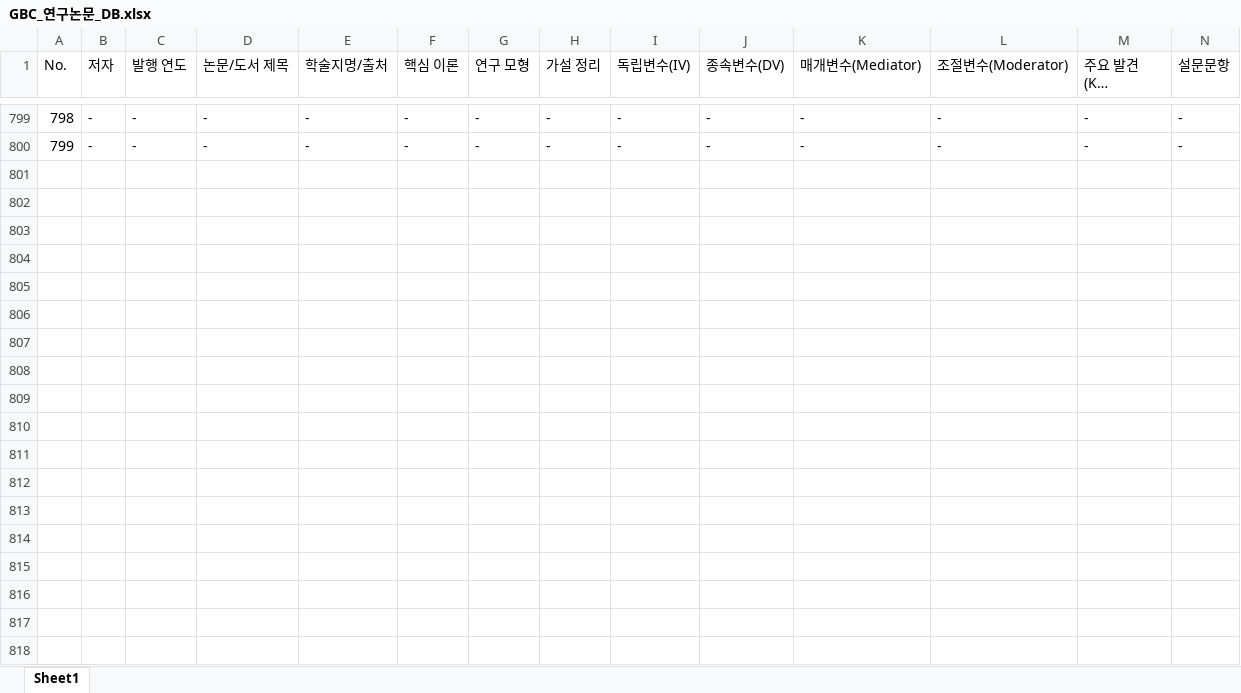
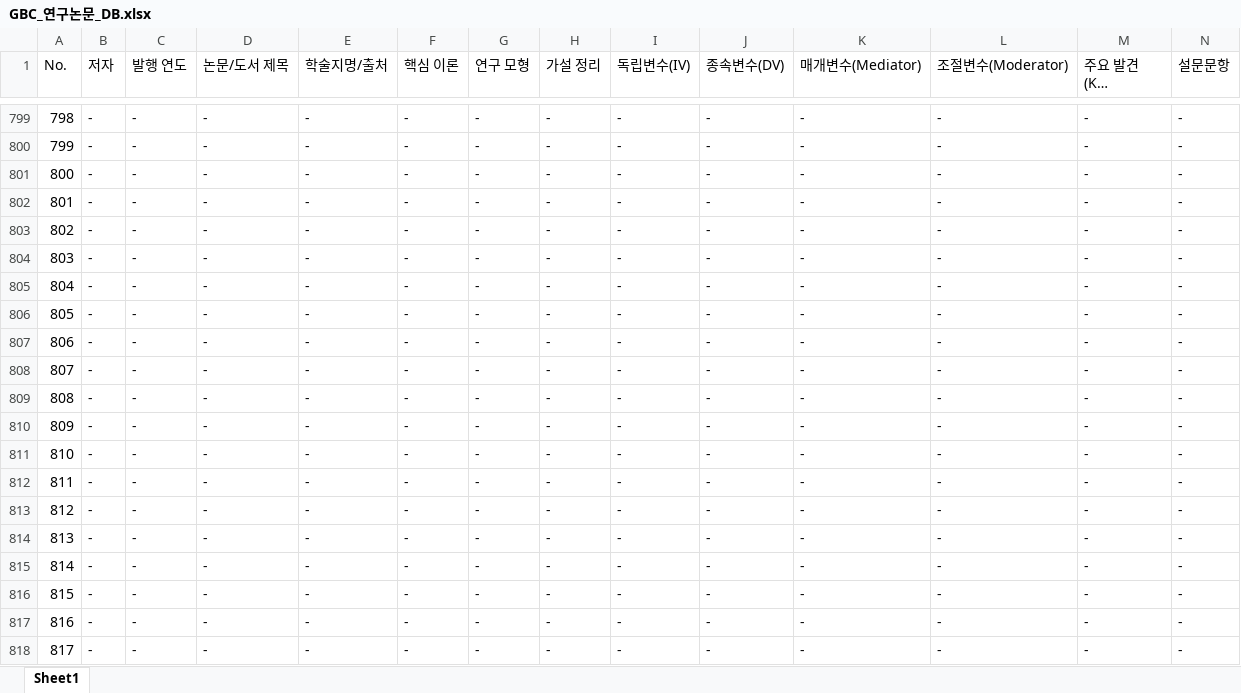
Before and after one commit to ByunghwanKim/GBC, an Excel workbook: database/GBC_연구논문_DB.xlsx, sheet Sheet1, drawn as a sheet; only a part is shown, gaps mark what is left out; long unchanged cells end in …; values as stored, in another font and other column widths than the file's, no borders; rows hold the shown columns only; the diff covers the shown part only; the diff names each change by its address in the sheet, - before the commit and + after, or states it on an @@ line.

Commit message:
Update GBC 연구논문 DB

```diff
--- a/database/GBC_연구논문_DB.xlsx (sheet Sheet1)
+++ b/database/GBC_연구논문_DB.xlsx (sheet Sheet1)
+row 801: 800 | - | - | - | - | - | - | - | - | - | - | - | - | -
+row 802: 801 | - | - | - | - | - | - | - | - | - | - | - | - | -
+row 803: 802 | - | - | - | - | - | - | - | - | - | - | - | - | -
+row 804: 803 | - | - | - | - | - | - | - | - | - | - | - | - | -
+row 805: 804 | - | - | - | - | - | - | - | - | - | - | - | - | -
+row 806: 805 | - | - | - | - | - | - | - | - | - | - | - | - | -
+row 807: 806 | - | - | - | - | - | - | - | - | - | - | - | - | -
+row 808: 807 | - | - | - | - | - | - | - | - | - | - | - | - | -
+row 809: 808 | - | - | - | - | - | - | - | - | - | - | - | - | -
+row 810: 809 | - | - | - | - | - | - | - | - | - | - | - | - | -
+row 811: 810 | - | - | - | - | - | - | - | - | - | - | - | - | -
+row 812: 811 | - | - | - | - | - | - | - | - | - | - | - | - | -
+row 813: 812 | - | - | - | - | - | - | - | - | - | - | - | - | -
+row 814: 813 | - | - | - | - | - | - | - | - | - | - | - | - | -
+row 815: 814 | - | - | - | - | - | - | - | - | - | - | - | - | -
+row 816: 815 | - | - | - | - | - | - | - | - | - | - | - | - | -
+row 817: 816 | - | - | - | - | - | - | - | - | - | - | - | - | -
+row 818: 817 | - | - | - | - | - | - | - | - | - | - | - | - | -
```
Also changed, not shown: 73 added rows elsewhere in this sheet.
